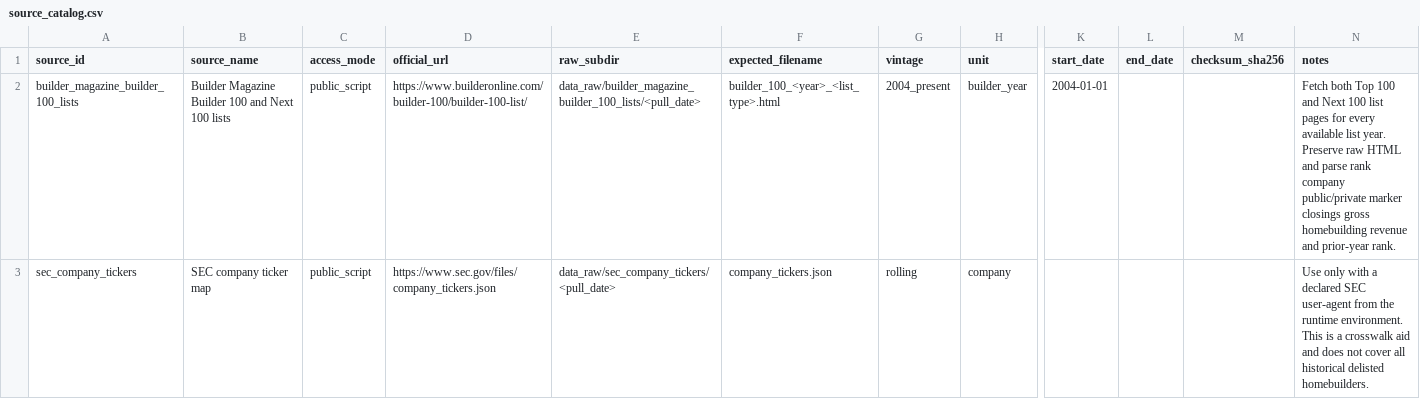
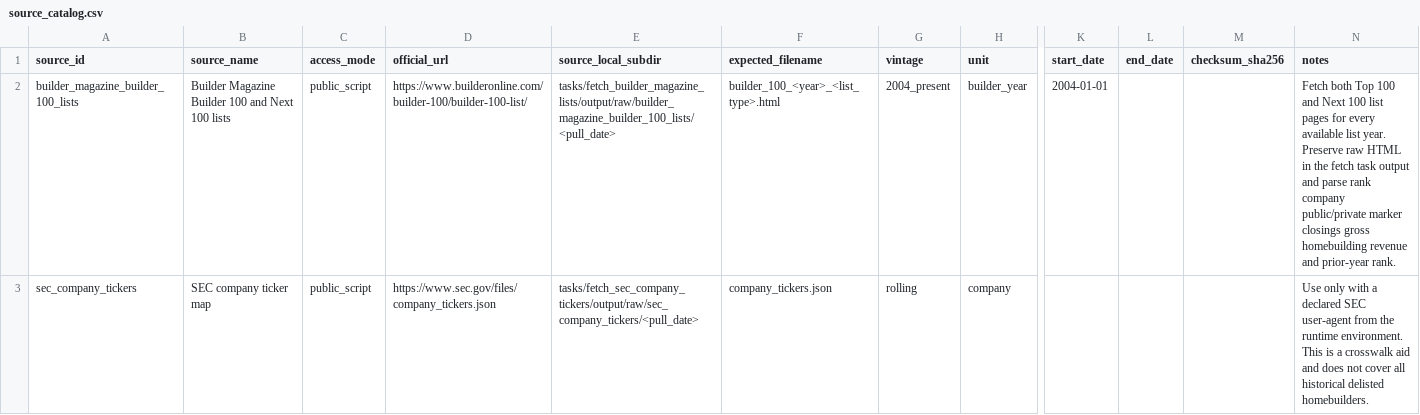
Before and after one commit to JacobHerbstman/homebuilder_10ks, a CSV file: tasks/source_registry/code/source_catalog.csv, drawn as a sheet; only a part is shown, gaps mark what is left out; the diff covers the shown part only; the diff names each change by its address in the sheet, - before the commit and + after, or states it on an @@ line.

Commit message:
Refine task outputs and builder firm lifecycle

```diff
--- a/tasks/source_registry/code/source_catalog.csv
+++ b/tasks/source_registry/code/source_catalog.csv
-E1: raw_subdir
+E1: source_local_subdir
-E2 (source_local_subdir): data_raw/builder_magazine_builder_100_lists/<pull_date>
+E2 (source_local_subdir): tasks/fetch_builder_magazine_lists/output/raw/builder_magazine_builder_100_lists/<pull_date>
-N2 (notes): …raw HTML and parse…
+N2 (notes): …raw HTML in the fetch task output and parse…
-E3 (source_local_subdir): data_raw/sec_company_tickers/<pull_date>
+E3 (source_local_subdir): tasks/fetch_sec_company_tickers/output/raw/sec_company_tickers/<pull_date>
```
Also changed, not shown: 4 edited cells elsewhere in this file, 18 other files.
